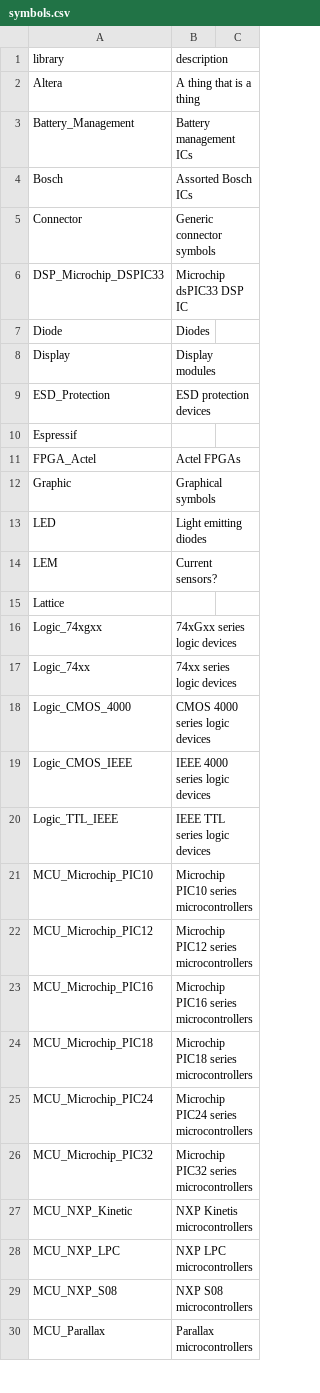
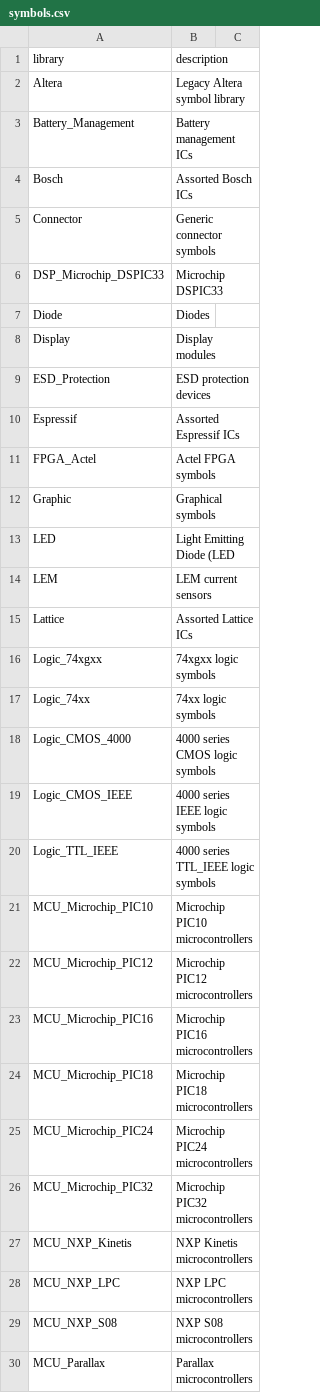
Before and after one commit to KiCad/kicad.github.io, a CSV file: _data/symbols.csv, drawn as a sheet; only a part is shown; the diff covers the shown part only.

```diff
--- a/_data/symbols.csv
+++ b/_data/symbols.csv
@@ -1,3 +1,3 @@
 library,description
-Altera,A thing that is a thing
+Altera,Legacy Altera symbol library
 Battery_Management,Battery management ICs
@@ -5,3 +5,3 @@ Bosch,Assorted Bosch ICs
 Connector,Generic connector symbols
-DSP_Microchip_DSPIC33,Microchip dsPIC33 DSP IC
+DSP_Microchip_DSPIC33,Microchip DSPIC33
 Diode,Diodes
@@ -9,20 +9,20 @@ Display,Display modules
 ESD_Protection,ESD protection devices
-Espressif,
-FPGA_Actel,Actel FPGAs
+Espressif,Assorted Espressif ICs
+FPGA_Actel,Actel FPGA symbols
 Graphic,Graphical symbols
-LED,Light emitting diodes
-LEM,Current sensors?
-Lattice,
-Logic_74xgxx,74xGxx series logic devices
-Logic_74xx,74xx series logic devices
-Logic_CMOS_4000,CMOS 4000 series logic devices
-Logic_CMOS_IEEE,IEEE 4000 series logic devices
-Logic_TTL_IEEE,IEEE TTL series logic devices
-MCU_Microchip_PIC10,Microchip PIC10 series microcontrollers
-MCU_Microchip_PIC12,Microchip PIC12 series microcontrollers
-MCU_Microchip_PIC16,Microchip PIC16 series microcontrollers
-MCU_Microchip_PIC18,Microchip PIC18 series microcontrollers
-MCU_Microchip_PIC24,Microchip PIC24 series microcontrollers
-MCU_Microchip_PIC32,Microchip PIC32 series microcontrollers
-MCU_NXP_Kinetic,NXP Kinetis microcontrollers
+LED,Light Emitting Diode (LED
+LEM,LEM current sensors
+Lattice,Assorted Lattice ICs
+Logic_74xgxx,74xgxx logic symbols
+Logic_74xx,74xx logic symbols
+Logic_CMOS_4000,4000 series CMOS logic symbols
+Logic_CMOS_IEEE,4000 series IEEE logic symbols
+Logic_TTL_IEEE,4000 series TTL_IEEE logic symbols
+MCU_Microchip_PIC10,Microchip PIC10 microcontrollers
+MCU_Microchip_PIC12,Microchip PIC12 microcontrollers
+MCU_Microchip_PIC16,Microchip PIC16 microcontrollers
+MCU_Microchip_PIC18,Microchip PIC18 microcontrollers
+MCU_Microchip_PIC24,Microchip PIC24 microcontrollers
+MCU_Microchip_PIC32,Microchip PIC32 microcontrollers
+MCU_NXP_Kinetis,NXP Kinetis microcontrollers
 MCU_NXP_LPC,NXP LPC microcontrollers
```
Also changed, not shown: 2 added rows, 1 removed row and 65 edited cells elsewhere in this file, _data/footprints.csv.
